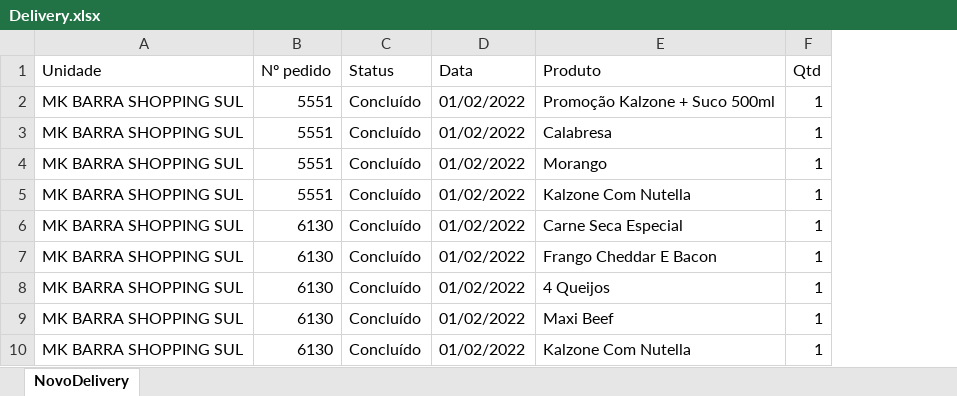
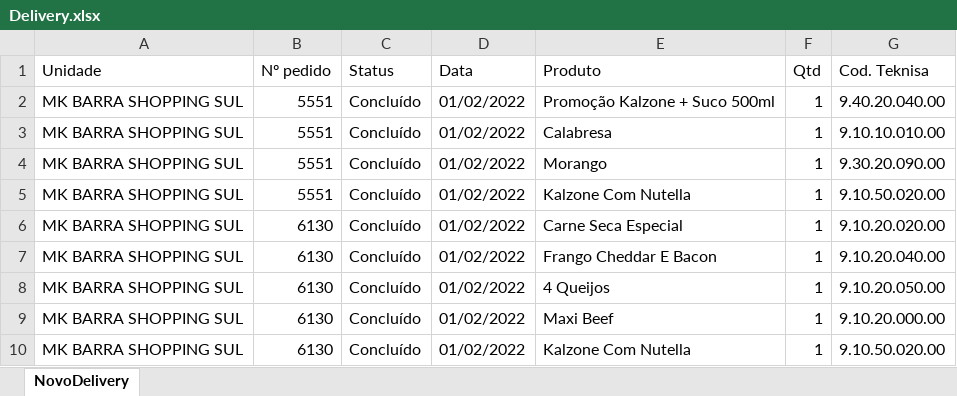
Before and after one commit to AdrianoNovakoskiKnauth/DadosDelivery, an Excel workbook: Ifood/Delivery.xlsx, sheet NovoDelivery, drawn as a sheet; only a part is shown; values as stored, in another font and other column widths than the file's, no borders; the diff names each change by its address in the sheet, - before the commit and + after, or states it on an @@ line.

Commit message:
Refatorado função de ObterUnidade, criado função obterCodigo, criado arquivo Json com base de códigos e adicionado a função obterCodigo na no módulo novaExtExcel

```diff
--- a/Ifood/Delivery.xlsx (sheet NovoDelivery)
+++ b/Ifood/Delivery.xlsx (sheet NovoDelivery)
+column G (Cod. Teknisa), rows 2-10: 9.40.20.040.00 | 9.10.10.010.00 | 9.30.20.090.00 | 9.10.50.020.00 | 9.10.20.020.00 | 9.10.20.040.00 | 9.10.20.050.00 | 9.10.20.000.00 | 9.10.50.020.00
```
Also changed, not shown: 3 other files.
